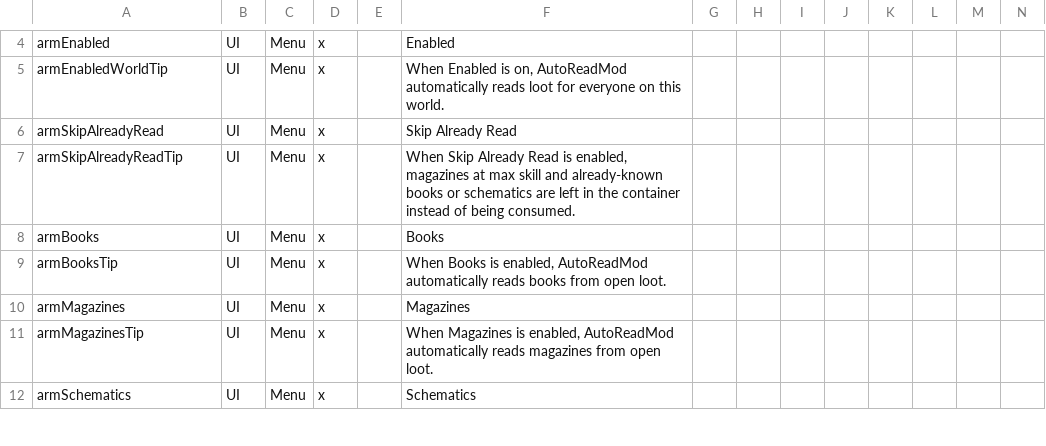
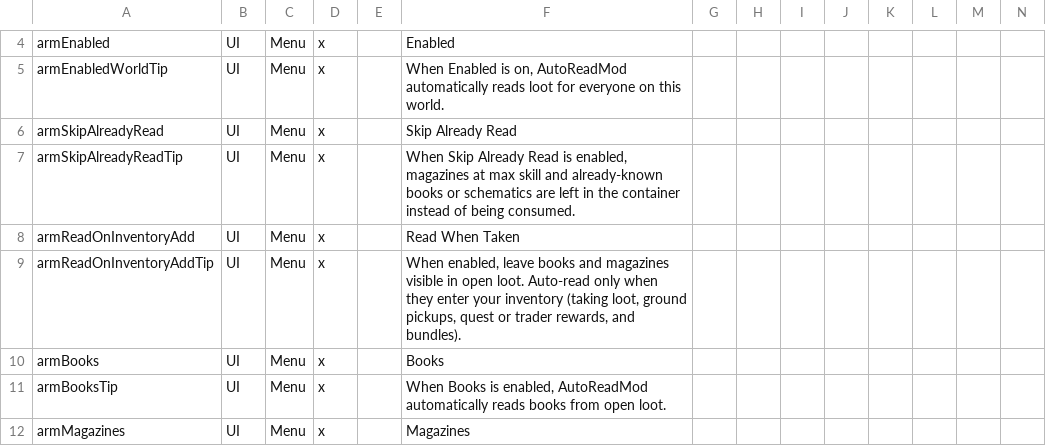
Before and after one commit to Odenata/7dtd-auto-read-mod, a CSV file: src/Config/Localization.csv, drawn as a sheet; only a part is shown, gaps mark what is left out; the shorter side is filled out with more unchanged rows; rows hold the shown columns only; the diff names each change by its address in the sheet, - before the commit and + after, or states it on an @@ line.

```diff
--- a/src/Config/Localization.csv
+++ b/src/Config/Localization.csv
+row 8: armReadOnInventoryAdd | UI | Menu | x |  | Read When Taken
+row 9: armReadOnInventoryAddTip | UI | Menu | x |  | When enabled, leave books and magazines visible in open loot. Auto-read only when they enter your inventory (taking loot, ground pickups, quest or trader rewards, and bundles).
```
Also changed, not shown: 25 other files.
